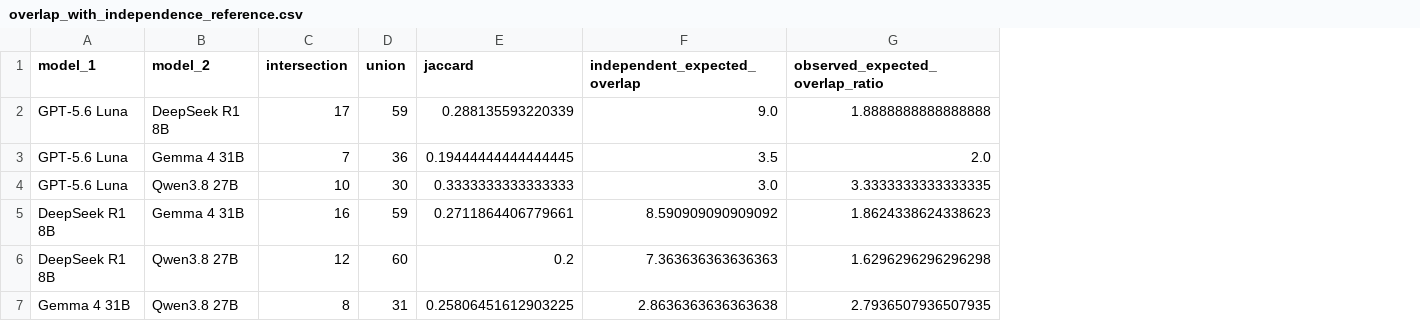
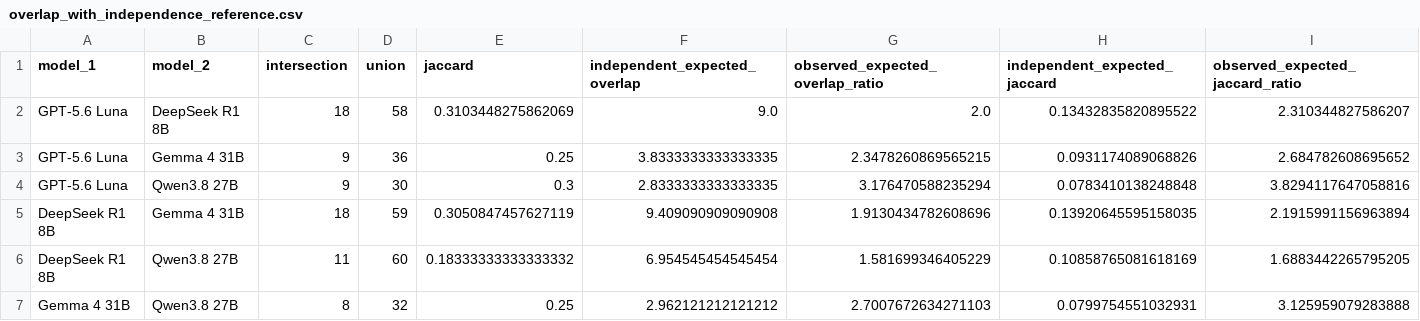
Before and after one commit to soohyeonc/Composition-Reveals-Selective-Transferable-Jailbreak-Vulnerabilities, a CSV file: results/paper/overlap_with_independence_reference.csv, drawn as a sheet; the diff names each change by its address in the sheet, - before the commit and + after, or states it on an @@ line.

```diff
--- a/results/paper/overlap_with_independence_reference.csv
+++ b/results/paper/overlap_with_independence_reference.csv
+column H (independent_expected_jaccard), rows 2-7: 0.13432835820895522 | 0.0931174089068826 | 0.0783410138248848 | 0.13920645595158035 | 0.10858765081618169 | 0.0799754551032931
+column I (observed_expected_jaccard_ratio), rows 2-7: 2.310344827586207 | 2.684782608695652 | 3.8294117647058816 | 2.1915991156963894 | 1.6883442265795205 | 3.125959079283888
-C2 (intersection): 17
+C2 (intersection): 18
-D2 (union): 59
+D2 (union): 58
-E2 (jaccard): 0.288135593220339
+E2 (jaccard): 0.3103448275862069
-G2 (observed_expected_overlap_ratio): 1.8888888888888888
+G2 (observed_expected_overlap_ratio): 2.0
-C3 (intersection): 7
+C3 (intersection): 9
-E3 (jaccard): 0.19444444444444445
+E3 (jaccard): 0.25
-F3 (independent_expected_overlap): 3.5
+F3 (independent_expected_overlap): 3.8333333333333335
-G3 (observed_expected_overlap_ratio): 2.0
+G3 (observed_expected_overlap_ratio): 2.3478260869565215
-C4 (intersection): 10
+C4 (intersection): 9
-E4 (jaccard): 0.3333333333333333
+E4 (jaccard): 0.3
-F4 (independent_expected_overlap): 3.0
+F4 (independent_expected_overlap): 2.8333333333333335
-G4 (observed_expected_overlap_ratio): 3.3333333333333335
+G4 (observed_expected_overlap_ratio): 3.176470588235294
-C5 (intersection): 16
+C5 (intersection): 18
-E5 (jaccard): 0.2711864406779661
+E5 (jaccard): 0.3050847457627119
-F5 (independent_expected_overlap): 8.590909090909092
+F5 (independent_expected_overlap): 9.409090909090908
-G5 (observed_expected_overlap_ratio): 1.8624338624338623
+G5 (observed_expected_overlap_ratio): 1.9130434782608696
-C6 (intersection): 12
+C6 (intersection): 11
-E6 (jaccard): 0.2
+E6 (jaccard): 0.18333333333333332
-F6 (independent_expected_overlap): 7.363636363636363
+F6 (independent_expected_overlap): 6.954545454545454
-G6 (observed_expected_overlap_ratio): 1.6296296296296298
+G6 (observed_expected_overlap_ratio): 1.581699346405229
-D7 (union): 31
+D7 (union): 32
-E7 (jaccard): 0.25806451612903225
+E7 (jaccard): 0.25
-F7 (independent_expected_overlap): 2.8636363636363638
+F7 (independent_expected_overlap): 2.962121212121212
-G7 (observed_expected_overlap_ratio): 2.7936507936507935
+G7 (observed_expected_overlap_ratio): 2.7007672634271103
```
Also changed, not shown: release/tifs-20261005/derived/cross_target_overlap.csv, release/tifs-20261005/derived/model_summary.csv, 33 other files.
